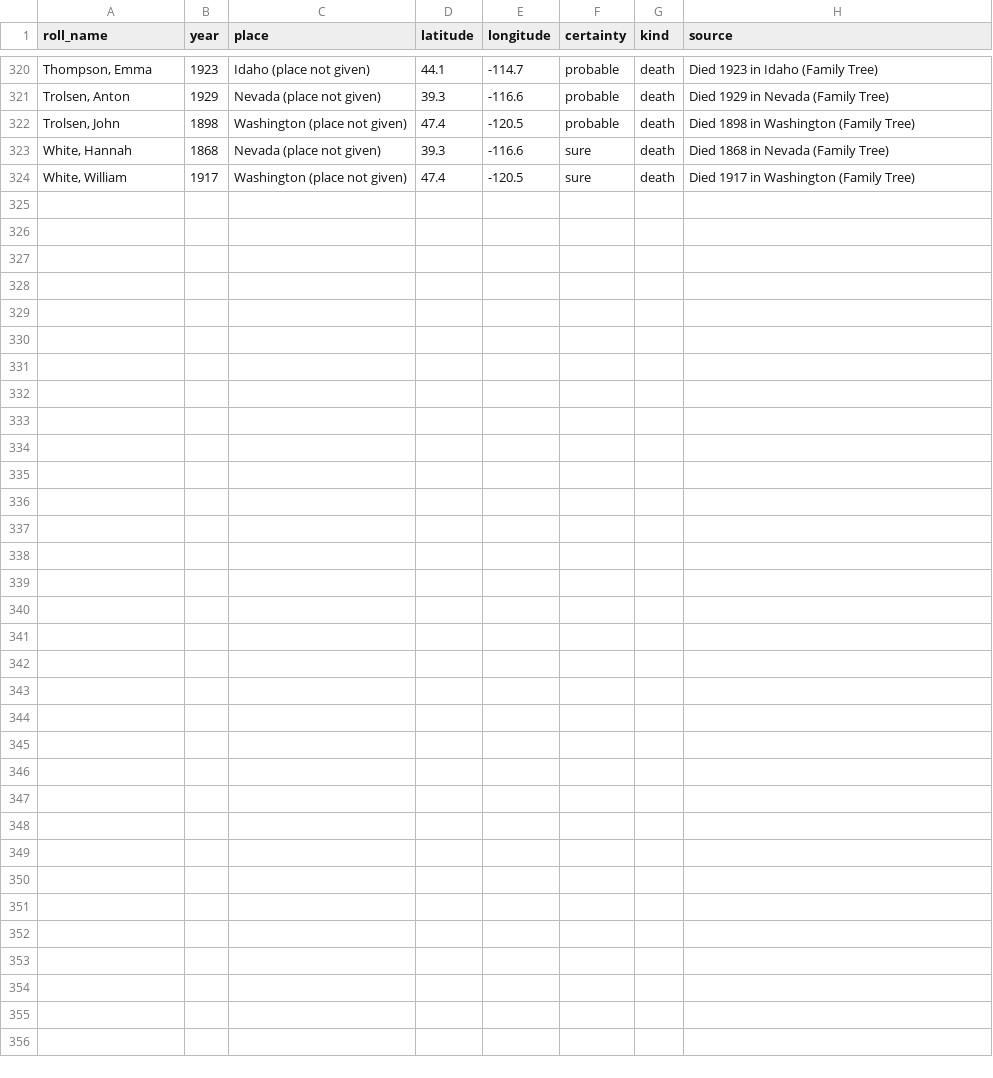
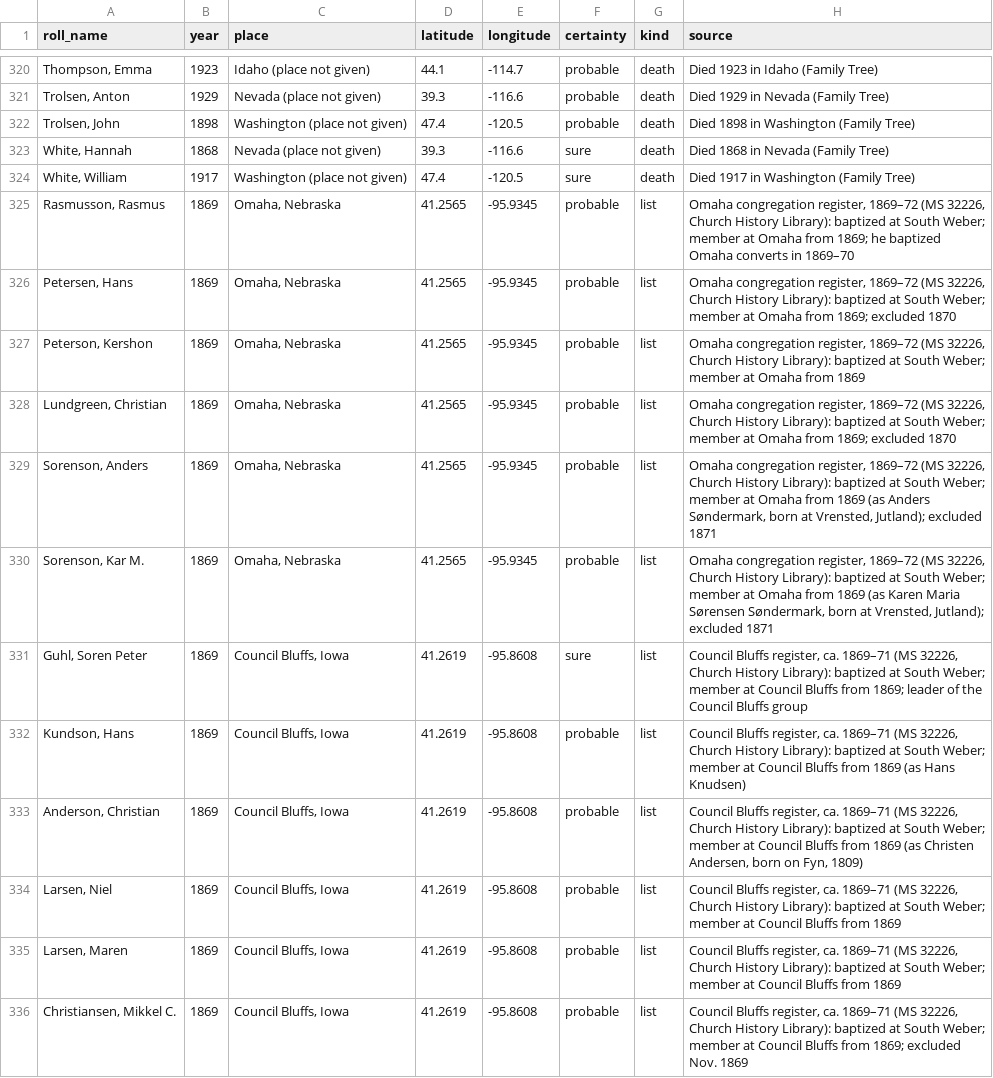
Before and after one commit to ericpaulrogers/morrisite.org, a CSV file: data/morrisite-whereabouts.csv, drawn as a sheet; only a part is shown, gaps mark what is left out; the diff covers the shown part only; the diff names each change by its address in the sheet, - before the commit and + after, or states it on an @@ line.

```diff
--- a/data/morrisite-whereabouts.csv
+++ b/data/morrisite-whereabouts.csv
+row 325: Rasmusson, Rasmus | 1869 | Omaha, Nebraska | 41.2565 | -95.9345 | probable | list | Omaha congregation register, 1869–72 (MS 32226, Church History Library): baptized at South Weber; member at Omaha from 1869; he baptized Omaha converts in 1869–70
+row 326: Petersen, Hans | 1869 | Omaha, Nebraska | 41.2565 | -95.9345 | probable | list | Omaha congregation register, 1869–72 (MS 32226, Church History Library): baptized at South Weber; member at Omaha from 1869; excluded 1870
+row 327: Peterson, Kershon | 1869 | Omaha, Nebraska | 41.2565 | -95.9345 | probable | list | Omaha congregation register, 1869–72 (MS 32226, Church History Library): baptized at South Weber; member at Omaha from 1869
+row 328: Lundgreen, Christian | 1869 | Omaha, Nebraska | 41.2565 | -95.9345 | probable | list | Omaha congregation register, 1869–72 (MS 32226, Church History Library): baptized at South Weber; member at Omaha from 1869; excluded 1870
+row 329: Sorenson, Anders | 1869 | Omaha, Nebraska | 41.2565 | -95.9345 | probable | list | Omaha congregation register, 1869–72 (MS 32226, Church History Library): baptized at South Weber; member at Omaha from 1869 (as Anders Søndermark, born at Vrensted, Jutland); excluded 1871
+row 330: Sorenson, Kar M. | 1869 | Omaha, Nebraska | 41.2565 | -95.9345 | probable | list | Omaha congregation register, 1869–72 (MS 32226, Church History Library): baptized at South Weber; member at Omaha from 1869 (as Karen Maria Sørensen Søndermark, born at Vrensted, Jutland); excluded 1871
+row 331: Guhl, Soren Peter | 1869 | Council Bluffs, Iowa | 41.2619 | -95.8608 | sure | list | Council Bluffs register, ca. 1869–71 (MS 32226, Church History Library): baptized at South Weber; member at Council Bluffs from 1869; leader of the Council Bluffs group
+row 332: Kundson, Hans | 1869 | Council Bluffs, Iowa | 41.2619 | -95.8608 | probable | list | Council Bluffs register, ca. 1869–71 (MS 32226, Church History Library): baptized at South Weber; member at Council Bluffs from 1869 (as Hans Knudsen)
+row 333: Anderson, Christian | 1869 | Council Bluffs, Iowa | 41.2619 | -95.8608 | probable | list | Council Bluffs register, ca. 1869–71 (MS 32226, Church History Library): baptized at South Weber; member at Council Bluffs from 1869 (as Christen Andersen, born on Fyn, 1809)
+row 334: Larsen, Niel | 1869 | Council Bluffs, Iowa | 41.2619 | -95.8608 | probable | list | Council Bluffs register, ca. 1869–71 (MS 32226, Church History Library): baptized at South Weber; member at Council Bluffs from 1869
+row 335: Larsen, Maren | 1869 | Council Bluffs, Iowa | 41.2619 | -95.8608 | probable | list | Council Bluffs register, ca. 1869–71 (MS 32226, Church History Library): baptized at South Weber; member at Council Bluffs from 1869
+row 336: Christiansen, Mikkel C. | 1869 | Council Bluffs, Iowa | 41.2619 | -95.8608 | probable | list | Council Bluffs register, ca. 1869–71 (MS 32226, Church History Library): baptized at South Weber; member at Council Bluffs from 1869; excluded Nov. 1869
```
Also changed, not shown: 11 added rows elsewhere in this file, 11 other files.
